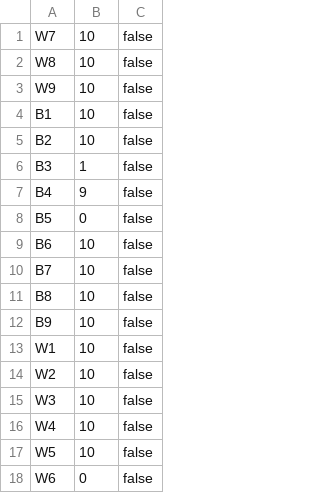
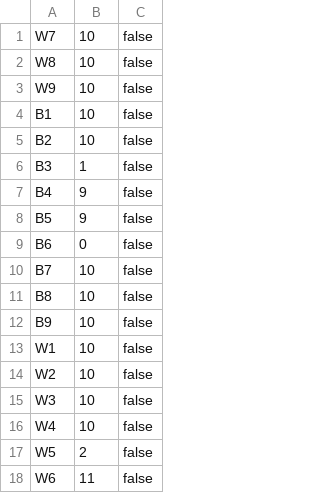
Before and after one commit to lukakralj/Toguz-Korgool, a CSV file: src/main/java/saveFile.csv, drawn as a sheet.

Commit message:
REfactor Save/Load game functionality

```diff
--- a/src/main/java/saveFile.csv
+++ b/src/main/java/saveFile.csv
@@ -7,4 +7,4 @@ B3,1,false
 B4,9,false
-B5,0,false
-B6,10,false
+B5,9,false
+B6,0,false
 B7,10,false
@@ -16,3 +16,3 @@ W3,10,false
 W4,10,false
-W5,10,false
-W6,0,false
+W5,2,false
+W6,11,false
```
Also changed, not shown: 2 other files.
